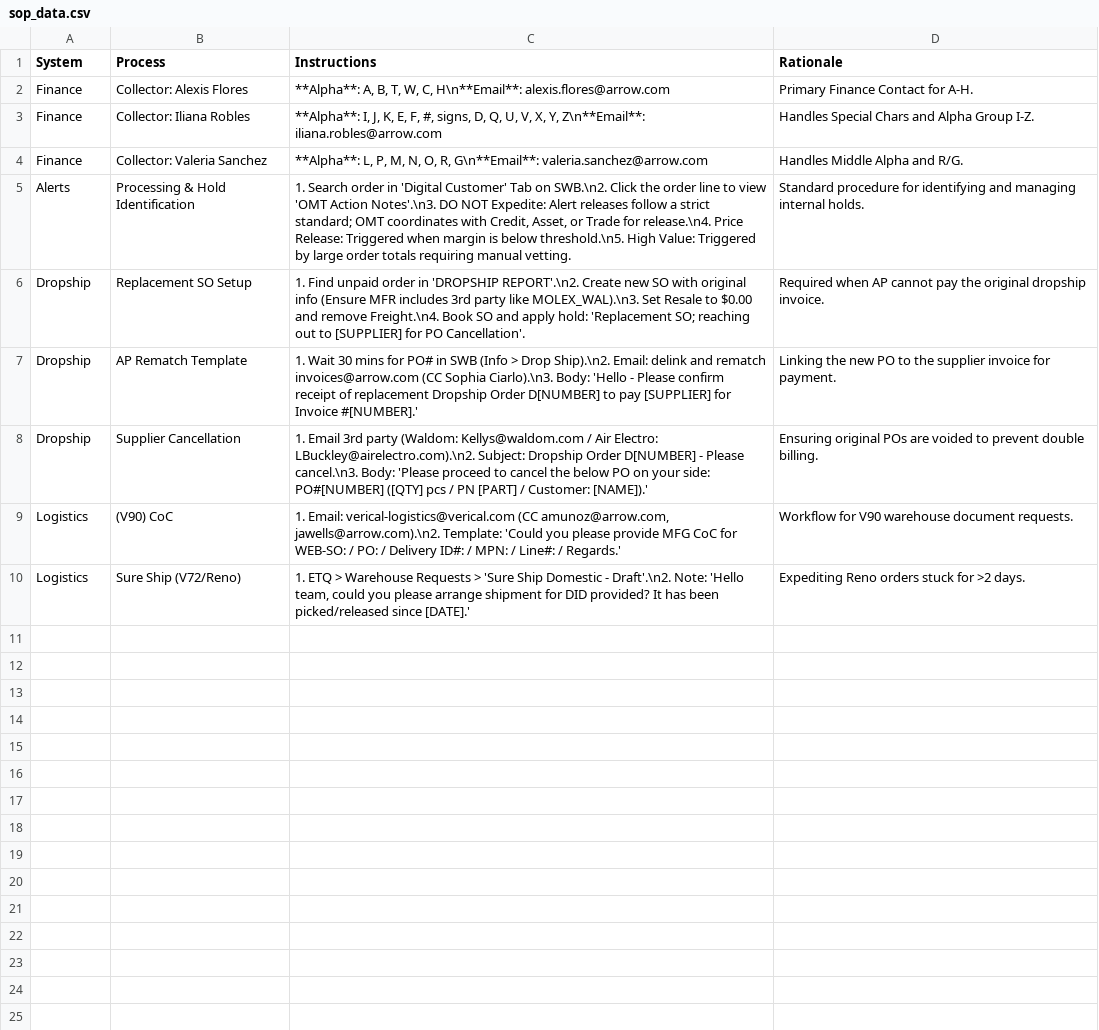
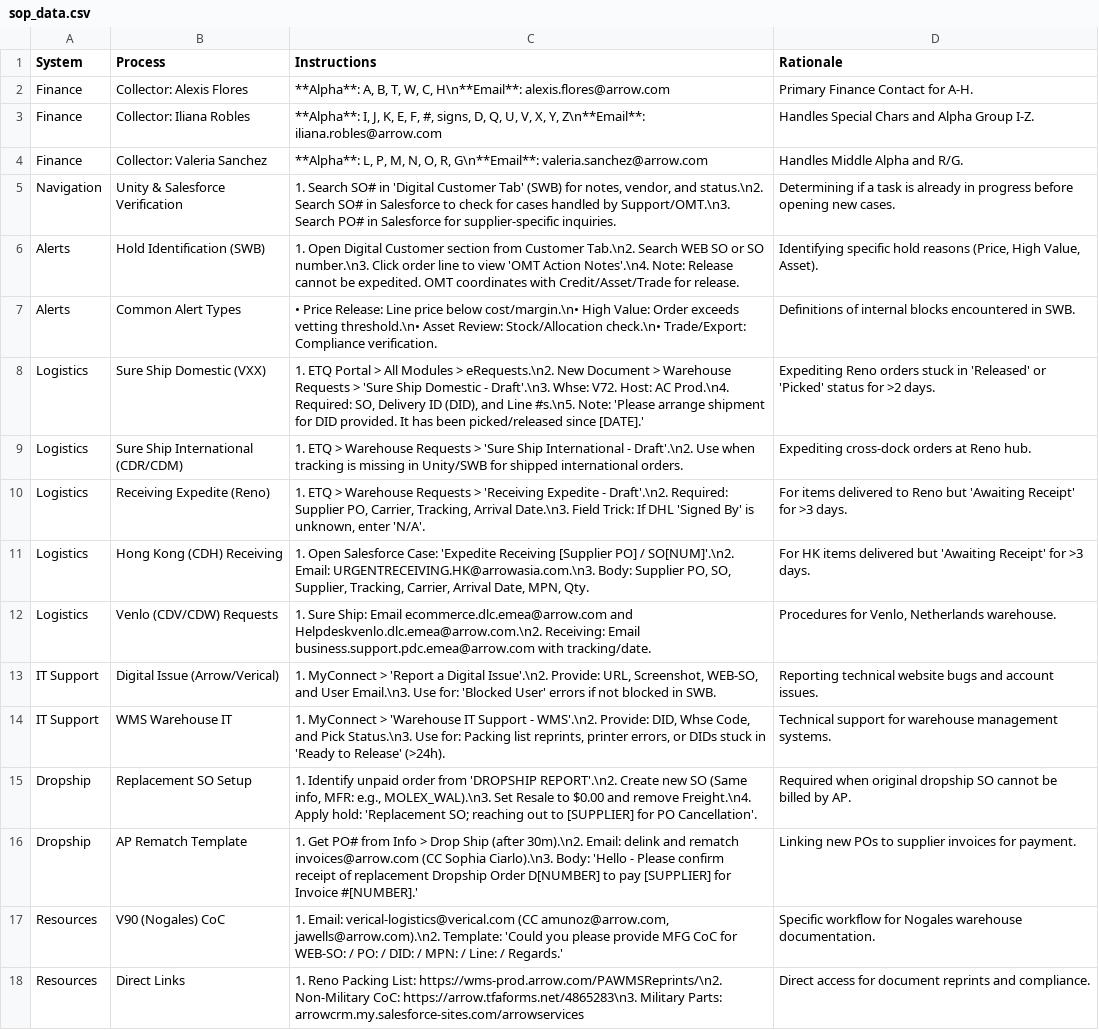
Before and after one commit to yahyaouarach1999-creator/requirements.txt, a CSV file: sop_data.csv, drawn as a sheet; removed rows and columns are numbered as before the commit, all else as after; the diff names each change by its address in the sheet, - before the commit and + after, or states it on an @@ line.

Commit message:
Update sop_data.csv

```diff
--- a/sop_data.csv
+++ b/sop_data.csv
+row 5: Navigation | Unity & Salesforce Verification | 1. Search SO# in 'Digital Customer Tab' (SWB) for notes, vendor, and status.\n2. Search SO# in Salesforce to check for cases handled by Support/OMT.\n3. Search PO# in Salesforce for supplier-specific inquiries. | Determining if a task is already in progress before opening new cases.
-B6 (Process): Processing & Hold Identification
+B6 (Process): Hold Identification (SWB)
-C6 (Instructions): 1. Search order in 'Digital Customer' Tab on SWB.\n2. Click the order line to view 'OMT Action Notes'.\n3. DO NOT Expedite: Alert releases follow a strict standard; OMT coordinates with Credit, Asset, or Trade for release.\n4. Price Release: Triggered when margin is below threshold.\n5. High Value: Triggered by large order totals requiring manual vetting.
+C6 (Instructions): 1. Open Digital Customer section from Customer Tab.\n2. Search WEB SO or SO number.\n3. Click order line to view 'OMT Action Notes'.\n4. Note: Release cannot be expedited. OMT coordinates with Credit/Asset/Trade for release.
-D6 (Rationale): Standard procedure for identifying and managing internal holds.
+D6 (Rationale): Identifying specific hold reasons (Price, High Value, Asset).
+row 7: Alerts | Common Alert Types | • Price Release: Line price below cost/margin.\n• High Value: Order exceeds vetting threshold.\n• Asset Review: Stock/Allocation check.\n• Trade/Export: Compliance verification. | Definitions of internal blocks encountered in SWB.
+row 8: Logistics | Sure Ship Domestic (VXX) | 1. ETQ Portal > All Modules > eRequests.\n2. New Document > Warehouse Requests > 'Sure Ship Domestic - Draft'.\n3. Whse: V72. Host: AC Prod.\n4. Required: SO, Delivery ID (DID), and Line #s.\n5. Note: 'Please arrange shipment for DID provided. It has been picked/released since [DATE].' | Expediting Reno orders stuck in 'Released' or 'Picked' status for >2 days.
+row 9: Logistics | Sure Ship International (CDR/CDM) | 1. ETQ > Warehouse Requests > 'Sure Ship International - Draft'.\n2. Use when tracking is missing in Unity/SWB for shipped international orders. | Expediting cross-dock orders at Reno hub.
+row 10: Logistics | Receiving Expedite (Reno) | 1. ETQ > Warehouse Requests > 'Receiving Expedite - Draft'.\n2. Required: Supplier PO, Carrier, Tracking, Arrival Date.\n3. Field Trick: If DHL 'Signed By' is unknown, enter 'N/A'. | For items delivered to Reno but 'Awaiting Receipt' for >3 days.
+row 11: Logistics | Hong Kong (CDH) Receiving | 1. Open Salesforce Case: 'Expedite Receiving [Supplier PO] / SO[NUM]'.\n2. Email: URGENTRECEIVING.HK@arrowasia.com.\n3. Body: Supplier PO, SO, Supplier, Tracking, Carrier, Arrival Date, MPN, Qty. | For HK items delivered but 'Awaiting Receipt' for >3 days.
+row 12: Logistics | Venlo (CDV/CDW) Requests | 1. Sure Ship: Email ecommerce.dlc.emea@arrow.com and Helpdeskvenlo.dlc.emea@arrow.com.\n2. Receiving: Email business.support.pdc.emea@arrow.com with tracking/date. | Procedures for Venlo, Netherlands warehouse.
+row 13: IT Support | Digital Issue (Arrow/Verical) | 1. MyConnect > 'Report a Digital Issue'.\n2. Provide: URL, Screenshot, WEB-SO, and User Email.\n3. Use for: 'Blocked User' errors if not blocked in SWB. | Reporting technical website bugs and account issues.
+row 14: IT Support | WMS Warehouse IT | 1. MyConnect > 'Warehouse IT Support - WMS'.\n2. Provide: DID, Whse Code, and Pick Status.\n3. Use for: Packing list reprints, printer errors, or DIDs stuck in 'Ready to Release' (>24h). | Technical support for warehouse management systems.
-C15 (Instructions): 1. Find unpaid order in 'DROPSHIP REPORT'.\n2. Create new SO with original info (Ensure MFR includes 3rd party like MOLEX_WAL).\n3. Set Resale to $0.00 and remove Freight.\n4. Book SO and apply hold: 'Replacement…
+C15 (Instructions): 1. Identify unpaid order from 'DROPSHIP REPORT'.\n2. Create new SO (Same info, MFR: e.g., MOLEX_WAL).\n3. Set Resale to $0.00 and remove Freight.\n4. Apply hold: 'Replacement…
-D15 (Rationale): Required when AP cannot pay the original dropship invoice.
+D15 (Rationale): Required when original dropship SO cannot be billed by AP.
-C16 (Instructions): 1. Wait 30 mins for PO# in SWB (Info > Drop Ship).\n2. Email: delink…
+C16 (Instructions): 1. Get PO# from Info > Drop Ship (after 30m).\n2. Email: delink…
-D16 (Rationale): Linking the new PO to the supplier invoice for payment.
+D16 (Rationale): Linking new POs to supplier invoices for payment.
-row 8: Dropship | Supplier Cancellation | 1. Email 3rd party (Waldom: Kellys@waldom.com / Air Electro: LBuckley@airelectro.com).\n2. Subject: Dropship Order D[NUMBER] - Please cancel.\n3. Body: 'Please proceed to cancel the below PO on your side: PO#[NUMBER] ([QTY] pcs / PN [PART] / Customer: [NAME]).' | Ensuring original POs are voided to prevent double billing.
-row 9: Logistics | (V90) CoC | 1. Email: verical-logistics@verical.com (CC amunoz@arrow.com, jawells@arrow.com).\n2. Template: 'Could you please provide MFG CoC for WEB-SO: / PO: / Delivery ID#: / MPN: / Line#: / Regards.' | Workflow for V90 warehouse document requests.
-row 10: Logistics | Sure Ship (V72/Reno) | 1. ETQ > Warehouse Requests > 'Sure Ship Domestic - Draft'.\n2. Note: 'Hello team, could you please arrange shipment for DID provided? It has been picked/released since [DATE].' | Expediting Reno orders stuck for >2 days.
+row 17: Resources | V90 (Nogales) CoC | 1. Email: verical-logistics@verical.com (CC amunoz@arrow.com, jawells@arrow.com).\n2. Template: 'Could you please provide MFG CoC for WEB-SO: / PO: / DID: / MPN: / Line: / Regards.' | Specific workflow for Nogales warehouse documentation.
+row 18: Resources | Direct Links | 1. Reno Packing List: https://wms-prod.arrow.com/PAWMSReprints/\n2. Non-Military CoC: https://arrow.tfaforms.net/4865283\n3. Military Parts: arrowcrm.my.salesforce-sites.com/arrowservices | Direct access for document reprints and compliance.
```
